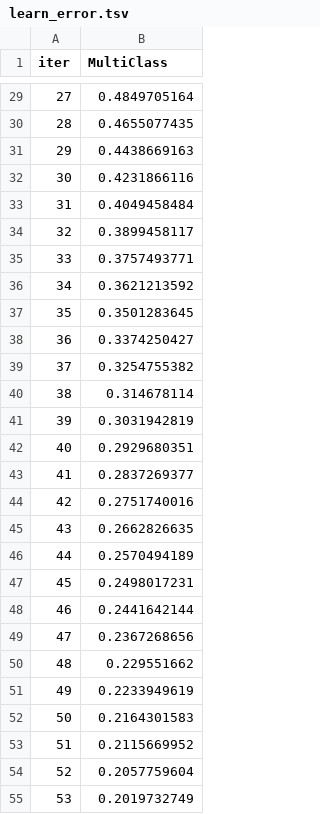
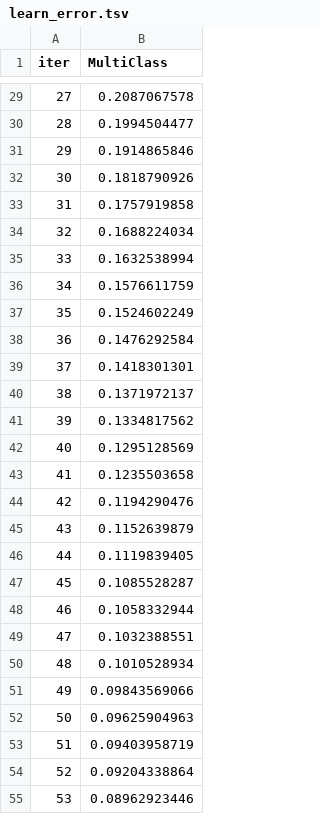
Before and after one commit to dhruvawani17/analysis, a TSV file: backend/catboost_info/learn_error.tsv, drawn as a sheet; only a part is shown, gaps mark what is left out; the diff covers the shown part only.

```diff
--- a/backend/catboost_info/learn_error.tsv
+++ b/backend/catboost_info/learn_error.tsv
@@ -29,27 +29,27 @@ iter	MultiClass
-27	0.4849705164
-28	0.4655077435
-29	0.4438669163
-30	0.4231866116
-31	0.4049458484
-32	0.3899458117
-33	0.3757493771
-34	0.3621213592
-35	0.3501283645
-36	0.3374250427
-37	0.3254755382
-38	0.314678114
-39	0.3031942819
-40	0.2929680351
-41	0.2837269377
-42	0.2751740016
-43	0.2662826635
-44	0.2570494189
-45	0.2498017231
-46	0.2441642144
-47	0.2367268656
-48	0.229551662
-49	0.2233949619
-50	0.2164301583
-51	0.2115669952
-52	0.2057759604
-53	0.2019732749
+27	0.2087067578
+28	0.1994504477
+29	0.1914865846
+30	0.1818790926
+31	0.1757919858
+32	0.1688224034
+33	0.1632538994
+34	0.1576611759
+35	0.1524602249
+36	0.1476292584
+37	0.1418301301
+38	0.1371972137
+39	0.1334817562
+40	0.1295128569
+41	0.1235503658
+42	0.1194290476
+43	0.1152639879
+44	0.1119839405
+45	0.1085528287
+46	0.1058332944
+47	0.1032388551
+48	0.1010528934
+49	0.09843569066
+50	0.09625904963
+51	0.09403958719
+52	0.09204338864
+53	0.08962923446
```
Also changed, not shown: 73 edited cells elsewhere in this file, backend/catboost_info/time_left.tsv, 15 other files.
